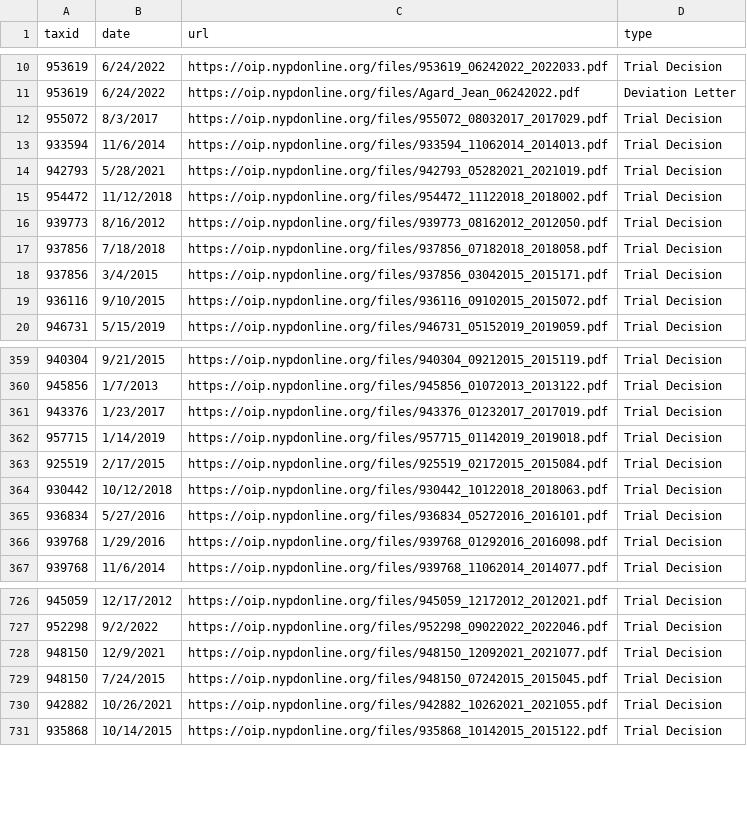
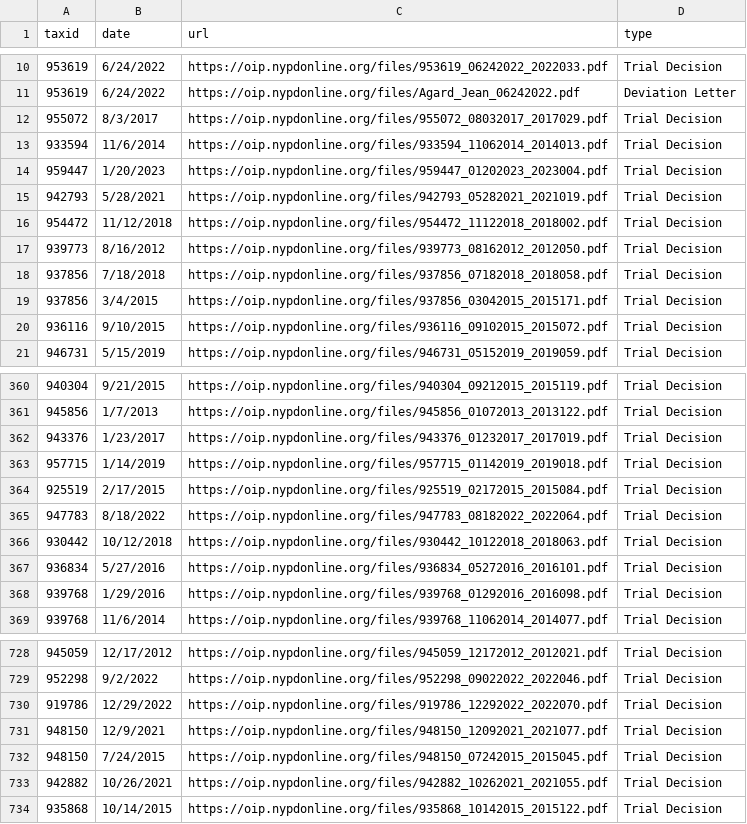
Before and after one commit to ryanwatkins/nypd-officer-profiles, a CSV file: documents.csv, drawn as a sheet; only a part is shown, gaps mark what is left out; the diff names each change by its address in the sheet, - before the commit and + after, or states it on an @@ line.

```diff
--- a/documents.csv
+++ b/documents.csv
+row 14: 959447 | 1/20/2023 | https://oip.nypdonline.org/files/959447_01202023_2023004.pdf | Trial Decision
+row 365: 947783 | 8/18/2022 | https://oip.nypdonline.org/files/947783_08182022_2022064.pdf | Trial Decision
+row 730: 919786 | 12/29/2022 | https://oip.nypdonline.org/files/919786_12292022_2022070.pdf | Trial Decision
```
Also changed, not shown: 29 other files.
